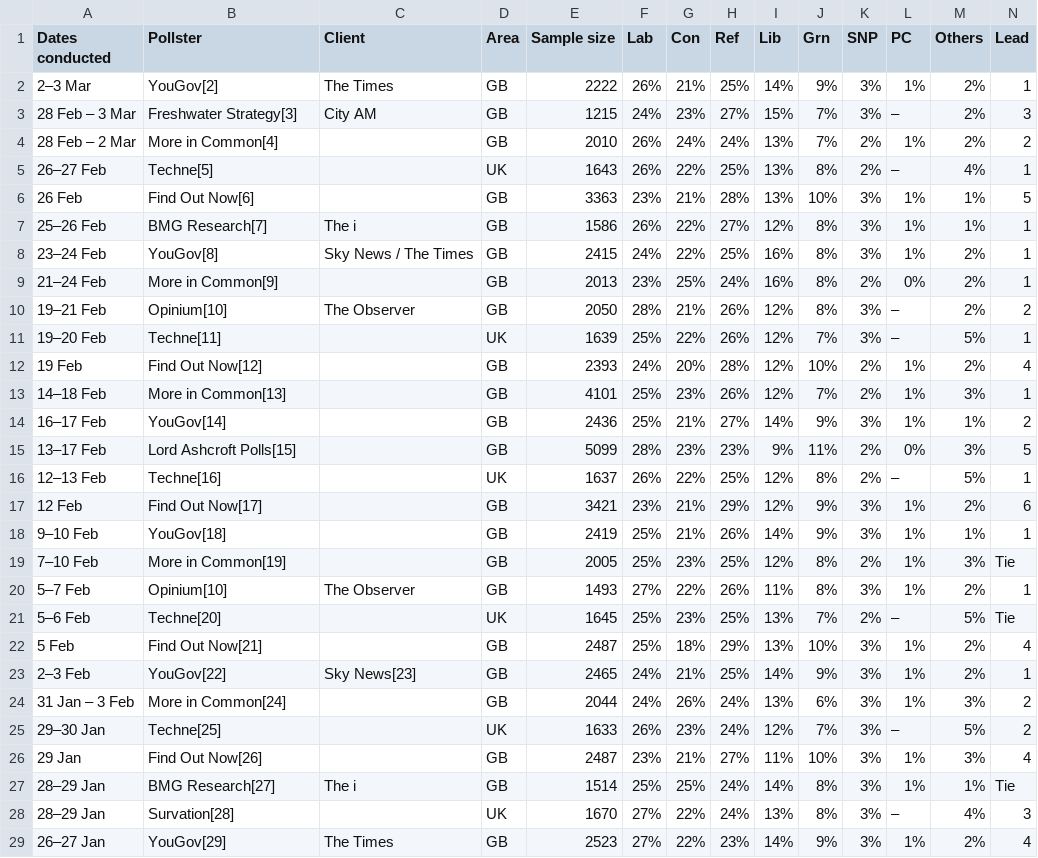
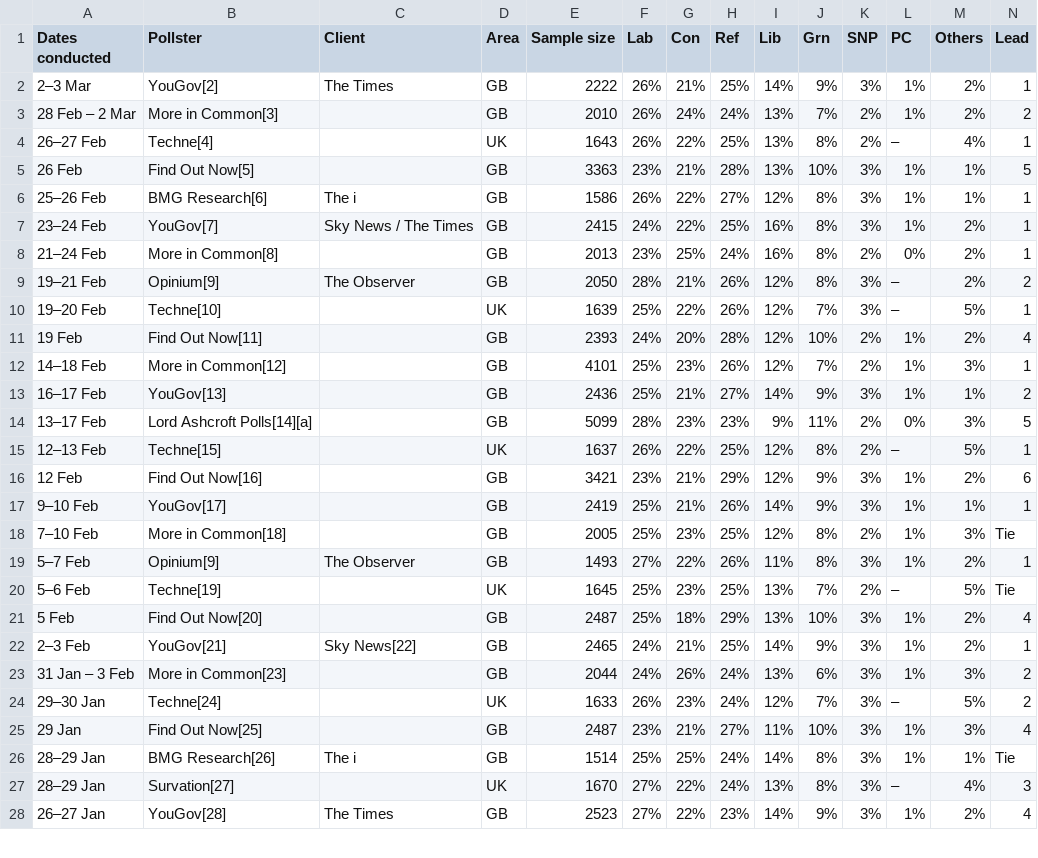
Before and after one commit to MaciejAnielski/DataVisualisationWebsite, a CSV file: data/uk_next_general_election_voting_intention.csv, drawn as a sheet; only a part is shown; removed rows and columns are numbered as before the commit, all else as after; rows hold the shown columns only; the diff covers the shown part only; the diff names each change by its address in the sheet, - before the commit and + after, or states it on an @@ line.

```diff
--- a/data/uk_next_general_election_voting_intention.csv
+++ b/data/uk_next_general_election_voting_intention.csv
-row 3: 28 Feb – 3 Mar | Freshwater Strategy[3] | City AM | GB | 1215 | 24% | 23% | 27% | 15% | 7% | 3% | – | 2% | 3
-B3 (Pollster): More in Common[4]
+B3 (Pollster): More in Common[3]
-B4 (Pollster): Techne[5]
+B4 (Pollster): Techne[4]
-B5 (Pollster): Find Out Now[6]
+B5 (Pollster): Find Out Now[5]
-B6 (Pollster): BMG Research[7]
+B6 (Pollster): BMG Research[6]
-B7 (Pollster): YouGov[8]
+B7 (Pollster): YouGov[7]
-B8 (Pollster): More in Common[9]
+B8 (Pollster): More in Common[8]
-B9 (Pollster): Opinium[10]
+B9 (Pollster): Opinium[9]
-B10 (Pollster): Techne[11]
+B10 (Pollster): Techne[10]
-B11 (Pollster): Find Out Now[12]
+B11 (Pollster): Find Out Now[11]
-B12 (Pollster): More in Common[13]
+B12 (Pollster): More in Common[12]
-B13 (Pollster): YouGov[14]
+B13 (Pollster): YouGov[13]
-B14 (Pollster): Lord Ashcroft Polls[15]
+B14 (Pollster): Lord Ashcroft Polls[14][a]
-B15 (Pollster): Techne[16]
+B15 (Pollster): Techne[15]
-B16 (Pollster): Find Out Now[17]
+B16 (Pollster): Find Out Now[16]
-B17 (Pollster): YouGov[18]
+B17 (Pollster): YouGov[17]
-B18 (Pollster): More in Common[19]
+B18 (Pollster): More in Common[18]
-B19 (Pollster): Opinium[10]
+B19 (Pollster): Opinium[9]
-B20 (Pollster): Techne[20]
+B20 (Pollster): Techne[19]
-B21 (Pollster): Find Out Now[21]
+B21 (Pollster): Find Out Now[20]
-B22 (Pollster): YouGov[22]
+B22 (Pollster): YouGov[21]
-C22 (Client): Sky News[23]
+C22 (Client): Sky News[22]
-B23 (Pollster): More in Common[24]
+B23 (Pollster): More in Common[23]
-B24 (Pollster): Techne[25]
+B24 (Pollster): Techne[24]
-B25 (Pollster): Find Out Now[26]
+B25 (Pollster): Find Out Now[25]
-B26 (Pollster): BMG Research[27]
+B26 (Pollster): BMG Research[26]
-B27 (Pollster): Survation[28]
+B27 (Pollster): Survation[27]
-B28 (Pollster): YouGov[29]
+B28 (Pollster): YouGov[28]
```
Also changed, not shown: 69 edited cells elsewhere in this file, 12 other files.
